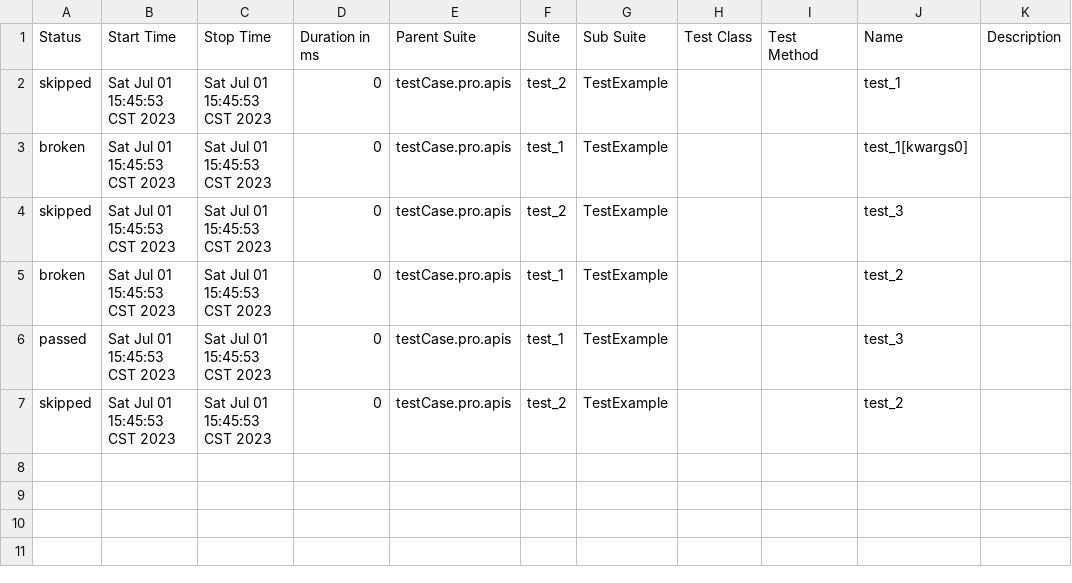
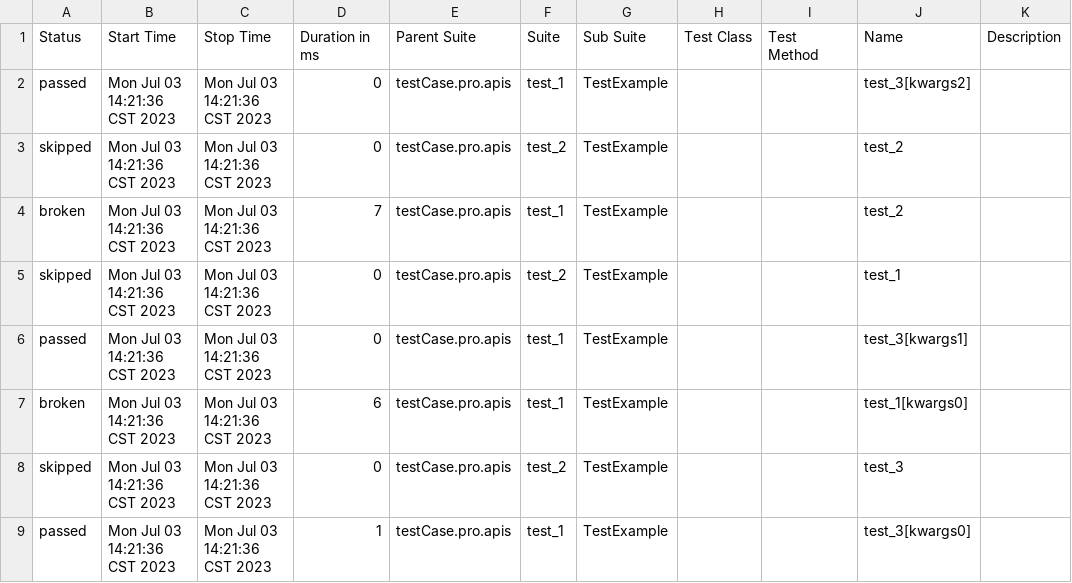
Before and after one commit to muzili0903/APIAutoTestModel, a CSV file: report/html/data/suites.csv, drawn as a sheet.

```diff
--- a/report/html/data/suites.csv
+++ b/report/html/data/suites.csv
@@ -1,7 +1,9 @@
 "Status","Start Time","Stop Time","Duration in ms","Parent Suite","Suite","Sub Suite","Test Class","Test Method","Name","Description"
-"skipped","Sat Jul 01 15:45:53 CST 2023","Sat Jul 01 15:45:53 CST 2023","0","testCase.pro.apis","test_2","TestExample","","","test_1",""
-"broken","Sat Jul 01 15:45:53 CST 2023","Sat Jul 01 15:45:53 CST 2023","0","testCase.pro.apis","test_1","TestExample","","","test_1[kwargs0]",""
-"skipped","Sat Jul 01 15:45:53 CST 2023","Sat Jul 01 15:45:53 CST 2023","0","testCase.pro.apis","test_2","TestExample","","","test_3",""
-"broken","Sat Jul 01 15:45:53 CST 2023","Sat Jul 01 15:45:53 CST 2023","0","testCase.pro.apis","test_1","TestExample","","","test_2",""
-"passed","Sat Jul 01 15:45:53 CST 2023","Sat Jul 01 15:45:53 CST 2023","0","testCase.pro.apis","test_1","TestExample","","","test_3",""
-"skipped","Sat Jul 01 15:45:53 CST 2023","Sat Jul 01 15:45:53 CST 2023","0","testCase.pro.apis","test_2","TestExample","","","test_2",""
+"passed","Mon Jul 03 14:21:36 CST 2023","Mon Jul 03 14:21:36 CST 2023","0","testCase.pro.apis","test_1","TestExample","","","test_3[kwargs2]",""
+"skipped","Mon Jul 03 14:21:36 CST 2023","Mon Jul 03 14:21:36 CST 2023","0","testCase.pro.apis","test_2","TestExample","","","test_2",""
+"broken","Mon Jul 03 14:21:36 CST 2023","Mon Jul 03 14:21:36 CST 2023","7","testCase.pro.apis","test_1","TestExample","","","test_2",""
+"skipped","Mon Jul 03 14:21:36 CST 2023","Mon Jul 03 14:21:36 CST 2023","0","testCase.pro.apis","test_2","TestExample","","","test_1",""
+"passed","Mon Jul 03 14:21:36 CST 2023","Mon Jul 03 14:21:36 CST 2023","0","testCase.pro.apis","test_1","TestExample","","","test_3[kwargs1]",""
+"broken","Mon Jul 03 14:21:36 CST 2023","Mon Jul 03 14:21:36 CST 2023","6","testCase.pro.apis","test_1","TestExample","","","test_1[kwargs0]",""
+"skipped","Mon Jul 03 14:21:36 CST 2023","Mon Jul 03 14:21:36 CST 2023","0","testCase.pro.apis","test_2","TestExample","","","test_3",""
+"passed","Mon Jul 03 14:21:36 CST 2023","Mon Jul 03 14:21:36 CST 2023","1","testCase.pro.apis","test_1","TestExample","","","test_3[kwargs0]",""
```
Also changed, not shown: 27 other files.
